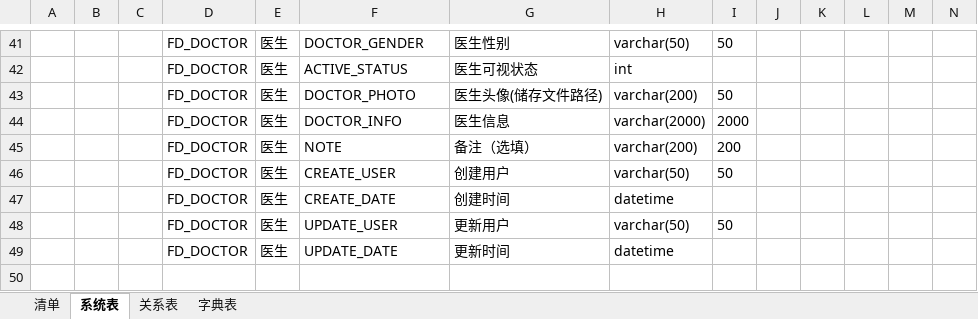
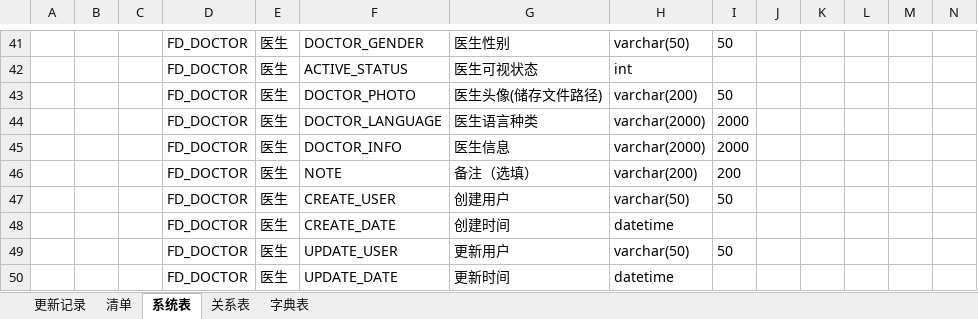
Before and after one commit to orochigalois/FocusData, an Excel workbook: 2.design/FocusData_项目数据库设计.xlsx, sheet 系统表, drawn as a sheet; only a part is shown, gaps mark what is left out; values as stored, in another font and other column widths than the file's, no borders; rows hold the shown columns only; the diff names each change by its address in the sheet, - before the commit and + after, or states it on an @@ line.

```diff
--- a/2.design/FocusData_项目数据库设计.xlsx (sheet 系统表)
+++ b/2.design/FocusData_项目数据库设计.xlsx (sheet 系统表)
+sheet tab: 更新记录
+row 44:  |  |  | FD_DOCTOR | 医生 | DOCTOR_LANGUAGE | 医生语言种类 | varchar(2000) | 2000
```
Also changed, not shown: sheet 字典表, sheet 清单, 1 other file.
